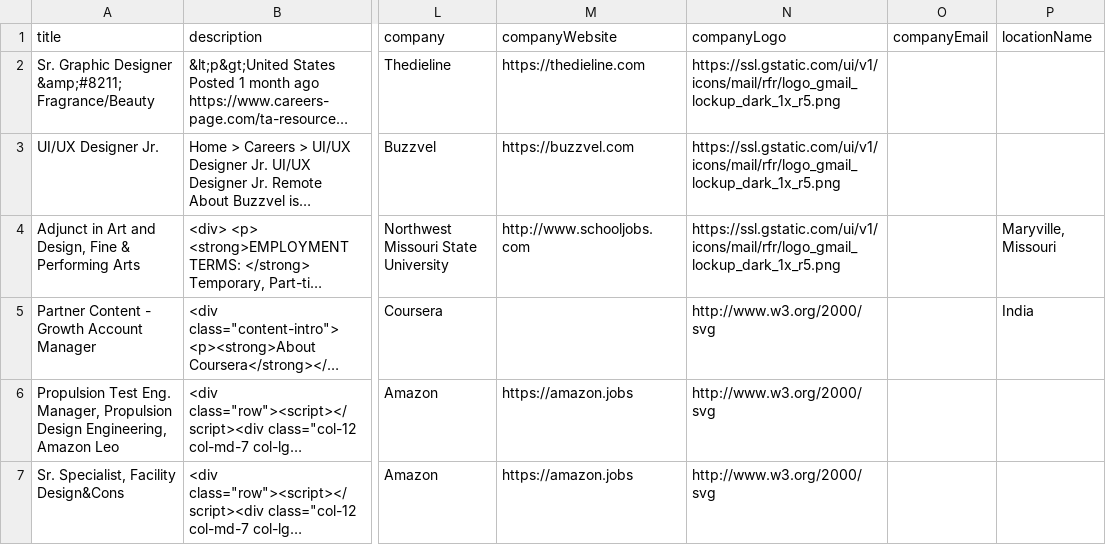
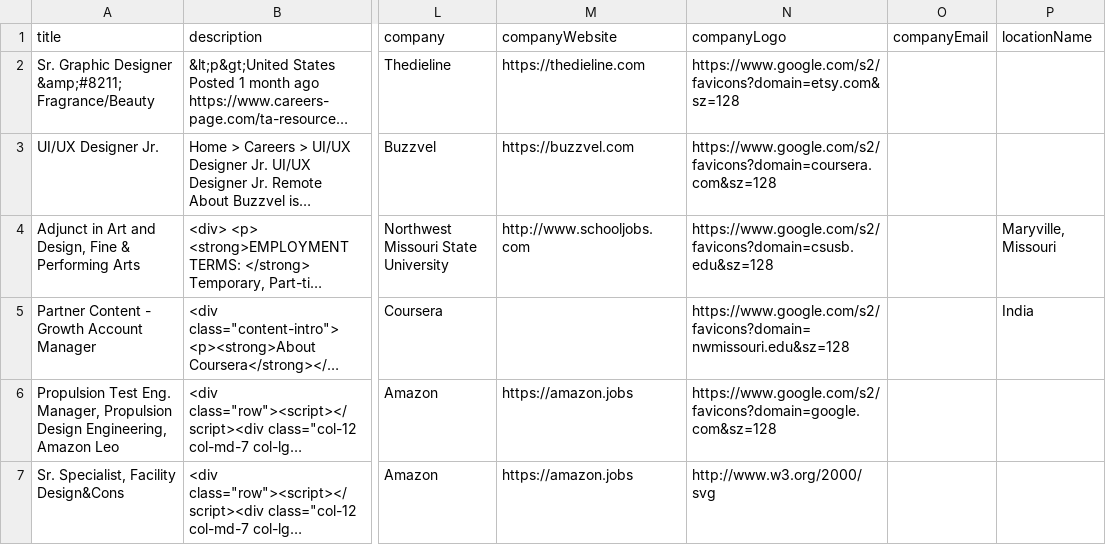
Before and after one commit to WanaCreate/JobScraping, a CSV file: outputs/api-ready/latest/test.csv, drawn as a sheet; only a part is shown, gaps mark what is left out; long unchanged cells end in …; the diff names each change by its address in the sheet, - before the commit and + after, or states it on an @@ line.

Commit message:
feat: added logo extraction for jobs

```diff
--- a/outputs/api-ready/latest/test.csv
+++ b/outputs/api-ready/latest/test.csv
-N2 (companyLogo): https://ssl.gstatic.com/ui/v1/icons/mail/rfr/logo_gmail_lockup_dark_1x_r5.png
+N2 (companyLogo): https://www.google.com/s2/favicons?domain=etsy.com&sz=128
-N3 (companyLogo): https://ssl.gstatic.com/ui/v1/icons/mail/rfr/logo_gmail_lockup_dark_1x_r5.png
+N3 (companyLogo): https://www.google.com/s2/favicons?domain=coursera.com&sz=128
-N4 (companyLogo): https://ssl.gstatic.com/ui/v1/icons/mail/rfr/logo_gmail_lockup_dark_1x_r5.png
+N4 (companyLogo): https://www.google.com/s2/favicons?domain=csusb.edu&sz=128
-N5 (companyLogo): http://www.w3.org/2000/svg
+N5 (companyLogo): https://www.google.com/s2/favicons?domain=nwmissouri.edu&sz=128
-N6 (companyLogo): http://www.w3.org/2000/svg
+N6 (companyLogo): https://www.google.com/s2/favicons?domain=google.com&sz=128
```
Also changed, not shown: 6 other files.
